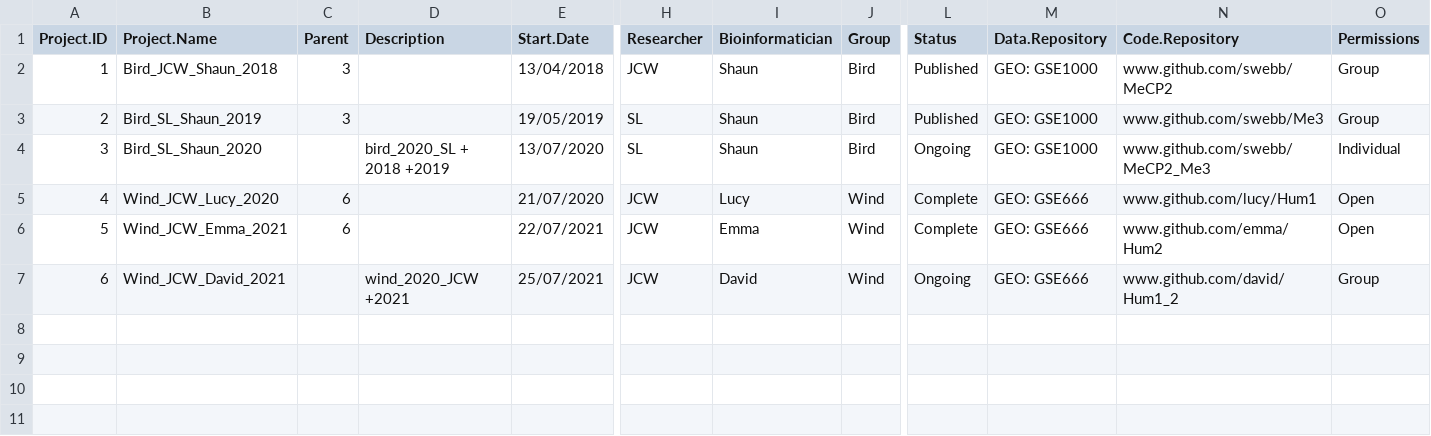
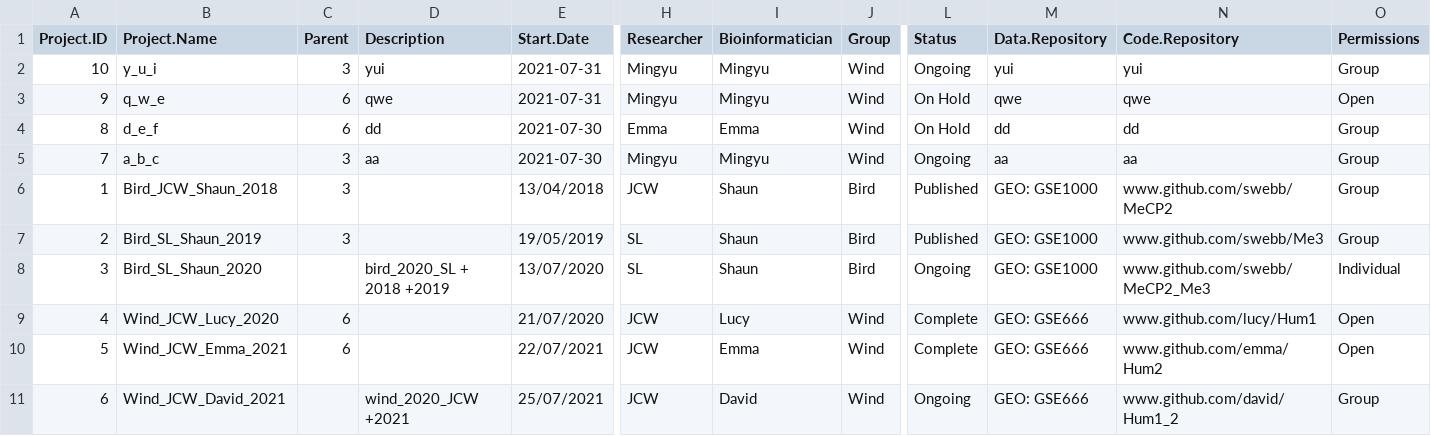
Before and after one commit to MINGYU-XU/LotusRoot, a CSV file: df_proj.csv, drawn as a sheet; only a part is shown, gaps mark what is left out; rows hold the shown columns only; the diff names each change by its address in the sheet, - before the commit and + after, or states it on an @@ line.

```diff
--- a/df_proj.csv
+++ b/df_proj.csv
+row 2: 10 | y_u_i | 3 | yui | 2021-07-31 | Mingyu | Mingyu | Wind | Ongoing | yui | yui | Group
+row 3: 9 | q_w_e | 6 | qwe | 2021-07-31 | Mingyu | Mingyu | Wind | On Hold | qwe | qwe | Open
+row 4: 8 | d_e_f | 6 | dd | 2021-07-30 | Emma | Emma | Wind | On Hold | dd | dd | Group
+row 5: 7 | a_b_c | 3 | aa | 2021-07-30 | Mingyu | Mingyu | Wind | Ongoing | aa | aa | Group
```
Also changed, not shown: register.csv, 2 other files.
